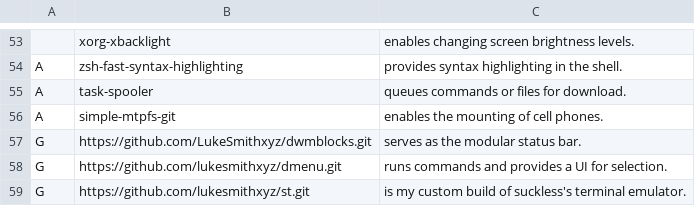
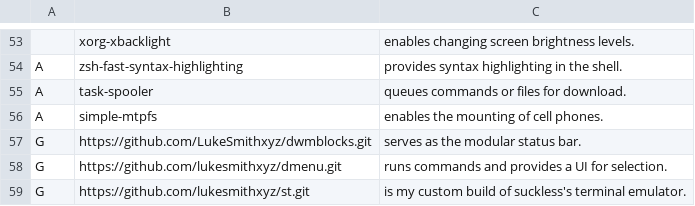
Before and after one commit to LukeSmithxyz/LARBS, a CSV file: progs.csv, drawn as a sheet; only a part is shown, gaps mark what is left out.

Commit message:
simple-mtpfs-git doesn't built and install atm

```diff
--- a/progs.csv
+++ b/progs.csv
@@ -55,3 +55,3 @@ A,zsh-fast-syntax-highlighting,"provides syntax highlighting in the shell."
 A,task-spooler,"queues commands or files for download."
-A,simple-mtpfs-git,"enables the mounting of cell phones."
+A,simple-mtpfs,"enables the mounting of cell phones."
 G,https://github.com/LukeSmithxyz/dwmblocks.git,"serves as the modular status bar."
```
